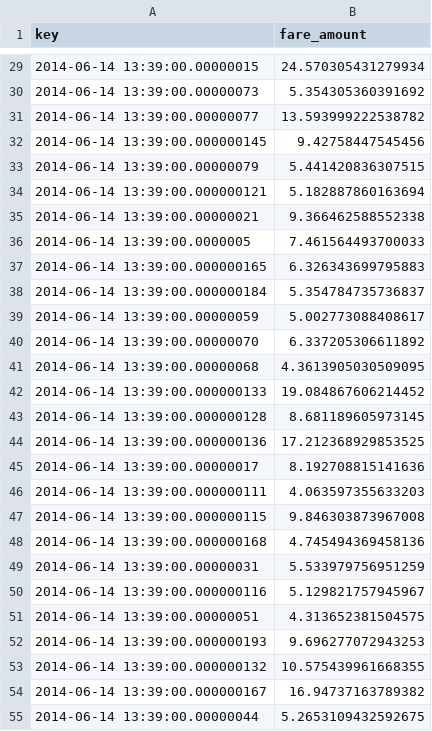
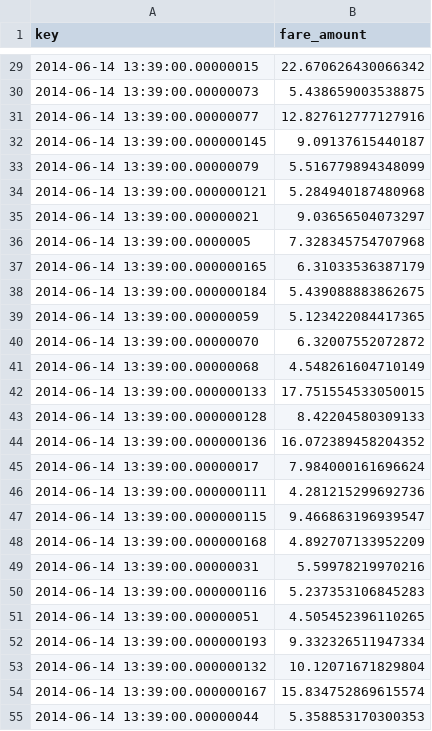
Before and after one commit to Vishal151/data-engineering-packages, a CSV file: api-docker/TaxiFareModel/predictions_test_ex.csv, drawn as a sheet; only a part is shown, gaps mark what is left out; the diff covers the shown part only.

```diff
--- a/api-docker/TaxiFareModel/predictions_test_ex.csv
+++ b/api-docker/TaxiFareModel/predictions_test_ex.csv
@@ -29,27 +29,27 @@ key,fare_amount
-2014-06-14 13:39:00.00000015,24.570305431279934
-2014-06-14 13:39:00.00000073,5.354305360391692
-2014-06-14 13:39:00.00000077,13.593999222538782
-2014-06-14 13:39:00.000000145,9.42758447545456
-2014-06-14 13:39:00.00000079,5.441420836307515
-2014-06-14 13:39:00.000000121,5.182887860163694
-2014-06-14 13:39:00.00000021,9.366462588552338
-2014-06-14 13:39:00.0000005,7.461564493700033
-2014-06-14 13:39:00.000000165,6.326343699795883
-2014-06-14 13:39:00.000000184,5.354784735736837
-2014-06-14 13:39:00.00000059,5.002773088408617
-2014-06-14 13:39:00.00000070,6.337205306611892
-2014-06-14 13:39:00.00000068,4.3613905030509095
-2014-06-14 13:39:00.000000133,19.084867606214452
-2014-06-14 13:39:00.000000128,8.681189605973145
-2014-06-14 13:39:00.000000136,17.212368929853525
-2014-06-14 13:39:00.00000017,8.192708815141636
-2014-06-14 13:39:00.000000111,4.063597355633203
-2014-06-14 13:39:00.000000115,9.846303873967008
-2014-06-14 13:39:00.000000168,4.745494369458136
-2014-06-14 13:39:00.00000031,5.533979756951259
-2014-06-14 13:39:00.000000116,5.129821757945967
-2014-06-14 13:39:00.00000051,4.313652381504575
-2014-06-14 13:39:00.000000193,9.696277072943253
-2014-06-14 13:39:00.000000132,10.575439961668355
-2014-06-14 13:39:00.000000167,16.94737163789382
-2014-06-14 13:39:00.00000044,5.2653109432592675
+2014-06-14 13:39:00.00000015,22.670626430066342
+2014-06-14 13:39:00.00000073,5.438659003538875
+2014-06-14 13:39:00.00000077,12.827612777127916
+2014-06-14 13:39:00.000000145,9.09137615440187
+2014-06-14 13:39:00.00000079,5.516779894348099
+2014-06-14 13:39:00.000000121,5.284940187480968
+2014-06-14 13:39:00.00000021,9.03656504073297
+2014-06-14 13:39:00.0000005,7.328345754707968
+2014-06-14 13:39:00.000000165,6.31033536387179
+2014-06-14 13:39:00.000000184,5.439088883862675
+2014-06-14 13:39:00.00000059,5.123422084417365
+2014-06-14 13:39:00.00000070,6.32007552072872
+2014-06-14 13:39:00.00000068,4.548261604710149
+2014-06-14 13:39:00.000000133,17.751554533050015
+2014-06-14 13:39:00.000000128,8.42204580309133
+2014-06-14 13:39:00.000000136,16.072389458204352
+2014-06-14 13:39:00.00000017,7.984000161696624
+2014-06-14 13:39:00.000000111,4.281215299692736
+2014-06-14 13:39:00.000000115,9.466863196939547
+2014-06-14 13:39:00.000000168,4.892707133952209
+2014-06-14 13:39:00.00000031,5.59978219970216
+2014-06-14 13:39:00.000000116,5.237353106845283
+2014-06-14 13:39:00.00000051,4.505452396110265
+2014-06-14 13:39:00.000000193,9.332326511947334
+2014-06-14 13:39:00.000000132,10.12071671829804
+2014-06-14 13:39:00.000000167,15.834752869615574
+2014-06-14 13:39:00.00000044,5.358853170300353
```
Also changed, not shown: 73 edited cells elsewhere in this file, 2 other files.
